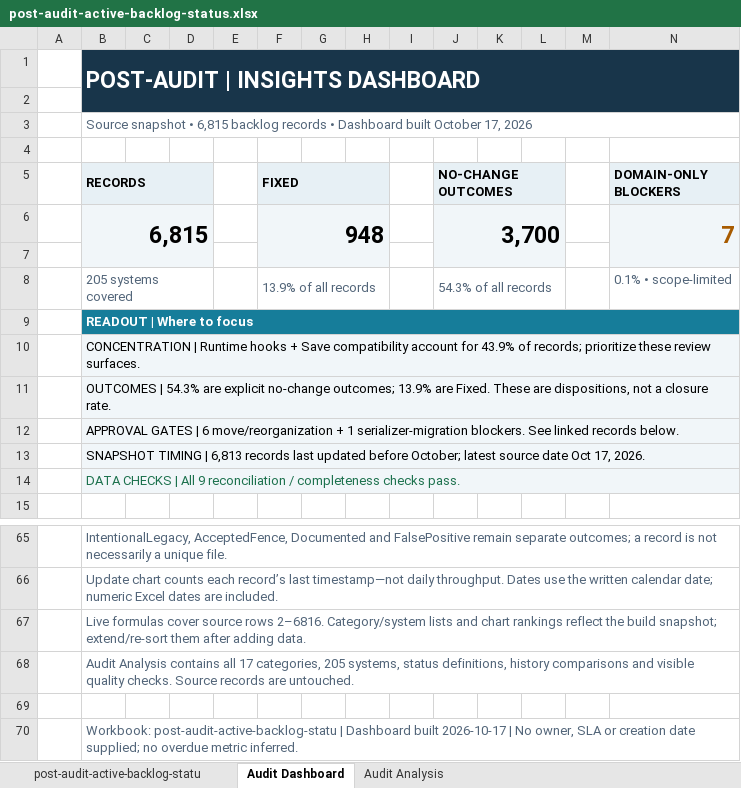
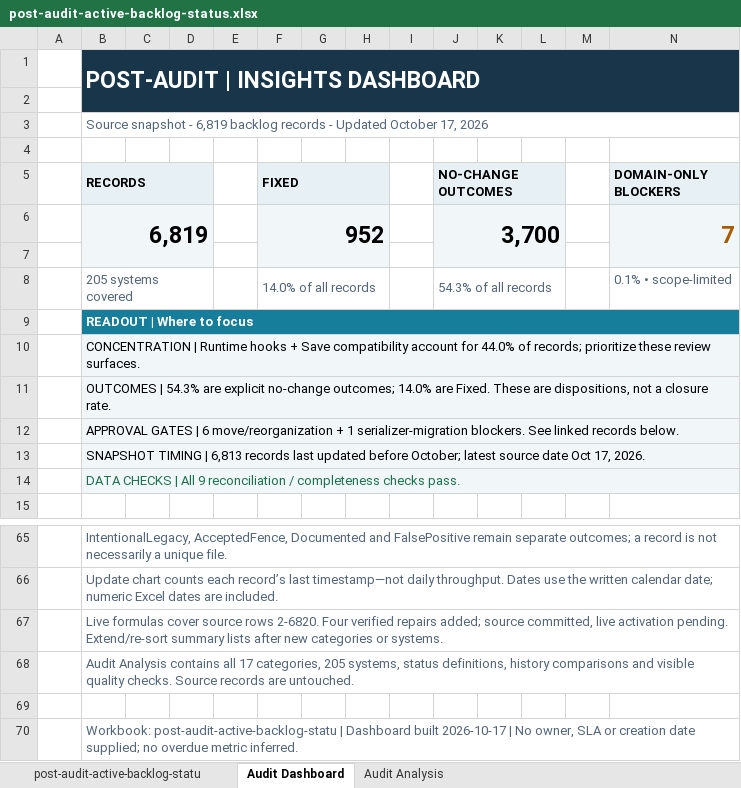
Before and after one commit to Nephtan/ConficturaUO, an Excel workbook: docs/codebase-audit/outputs/post-audit-active-backlog-status.xlsx, sheet Audit Dashboard, drawn as a sheet; only a part is shown, gaps mark what is left out; values as stored, in another font and other column widths than the file's, no borders; charts and pictures not drawn; the diff names each change by its address in the sheet, - before the commit and + after, or states it on an @@ line.

Commit message:
docs: record verified shard performance repairs
Record four distinct post-audit fixes without reclassifying historical findings.
Update the active CSV, preserved Excel workbook, review records and current status.
Document exact-source build/runtime verification, acceptance evidence, measured limits and rollback.

Source repair commit: 0eb2a07a5799a4c1755588ecacb321623989827a.
Live push and activation remain with the user. Test tooling and the user HTML are excluded.

```diff
--- a/docs/codebase-audit/outputs/post-audit-active-backlog-status.xlsx (sheet Audit Dashboard)
+++ b/docs/codebase-audit/outputs/post-audit-active-backlog-status.xlsx (sheet Audit Dashboard)
-B3 (RECORDS): Source snapshot • 6,815 backlog records • Dashboard built October 17,…
+B3 (RECORDS): Source snapshot - 6,819 backlog records - Updated October 17,…
-B6 (RECORDS): 6,815
+B6 (RECORDS): 6,819
-F6 (FIXED): 948
+F6 (FIXED): 952
-F8 (FIXED): 13.9% of all records
+F8 (FIXED): 14.0% of all records
-B10 (RECORDS): …account for 43.9% of records;…
+B10 (RECORDS): …account for 44.0% of records;…
-B11 (RECORDS): …no-change outcomes; 13.9% are Fixed.…
+B11 (RECORDS): …no-change outcomes; 14.0% are Fixed.…
-B67 (RECORDS): …source rows 2–6816. Category/system lists and chart rankings reflect the build snapshot; extend/re-sort them after adding data.
+B67 (RECORDS): …source rows 2-6820. Four verified repairs added; source committed, live activation pending. Extend/re-sort summary lists after new categories or systems.
```
Also changed, not shown: sheet Audit Analysis, formulas that keep their value, hidden cells, charts or pictures, 7 other files.
